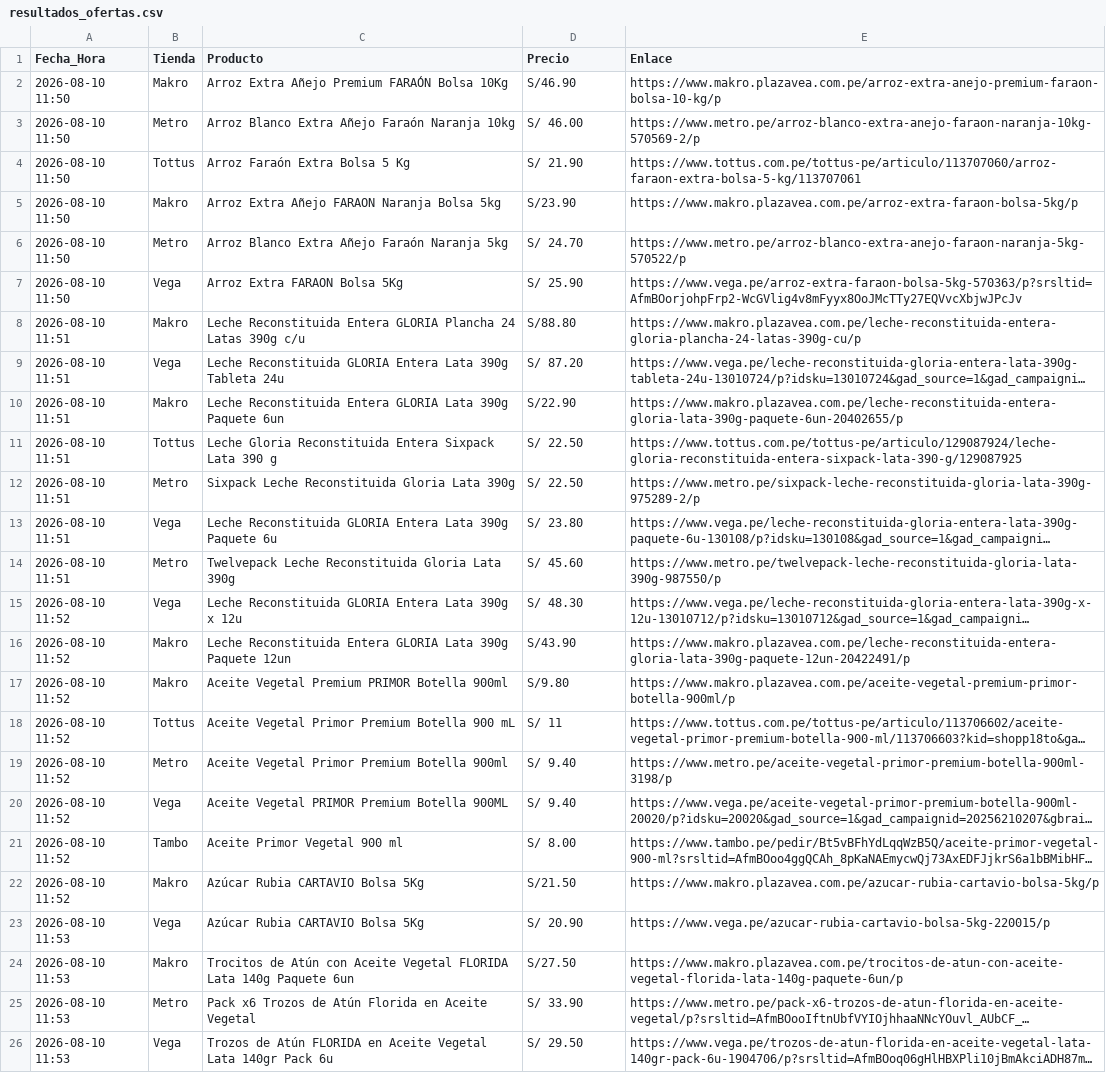
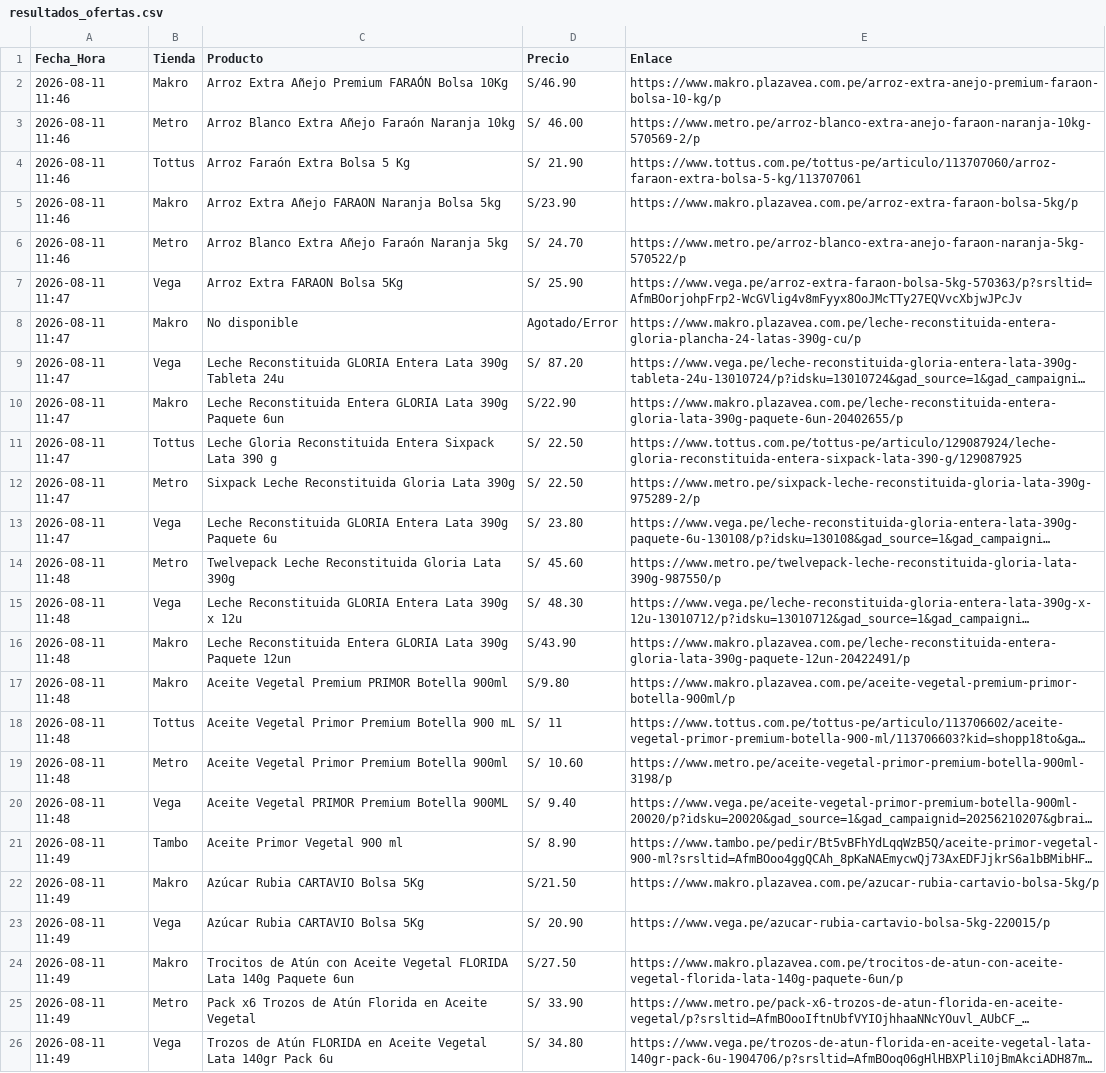
Before and after one commit to rporrasd/TrivagoMercados, a CSV file: resultados_ofertas.csv, drawn as a sheet; long unchanged cells end in …; the diff names each change by its address in the sheet, - before the commit and + after, or states it on an @@ line.

Commit message:
Actualización diaria de precios

```diff
--- a/resultados_ofertas.csv
+++ b/resultados_ofertas.csv
-A2:A6 (Fecha_Hora): 2026-08-10 11:50
+A2:A6 (Fecha_Hora): 2026-08-11 11:46
-A7 (Fecha_Hora): 2026-08-10 11:50
+A7 (Fecha_Hora): 2026-08-11 11:47
-A8:A13 (Fecha_Hora): 2026-08-10 11:51
+A8:A13 (Fecha_Hora): 2026-08-11 11:47
-C8 (Producto): Leche Reconstituida Entera GLORIA Plancha 24 Latas 390g c/u
+C8 (Producto): No disponible
-D8 (Precio): S/88.80
+D8 (Precio): Agotado/Error
-A14 (Fecha_Hora): 2026-08-10 11:51
+A14 (Fecha_Hora): 2026-08-11 11:48
-A15:A20 (Fecha_Hora): 2026-08-10 11:52
+A15:A20 (Fecha_Hora): 2026-08-11 11:48
-D19 (Precio): S/ 9.40
+D19 (Precio): S/ 10.60
-A21:A22 (Fecha_Hora): 2026-08-10 11:52
+A21:A22 (Fecha_Hora): 2026-08-11 11:49
-D21 (Precio): S/ 8.00
+D21 (Precio): S/ 8.90
-A23:A26 (Fecha_Hora): 2026-08-10 11:53
+A23:A26 (Fecha_Hora): 2026-08-11 11:49
-D26 (Precio): S/ 29.50
+D26 (Precio): S/ 34.80
```
